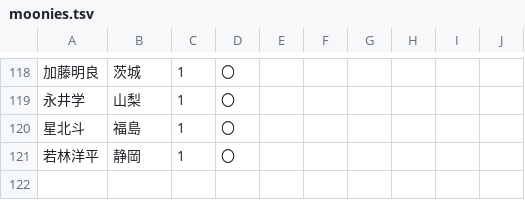
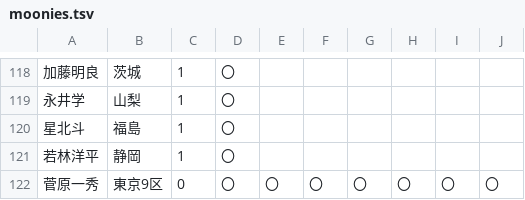
Before and after one commit to politic-partner/lower-house-election-maps, a TSV file: tools/data/moonies.tsv, drawn as a sheet; only a part is shown, gaps mark what is left out; the diff names each change by its address in the sheet, - before the commit and + after, or states it on an @@ line.

```diff
--- a/tools/data/moonies.tsv
+++ b/tools/data/moonies.tsv
+row 122: 菅原一秀 | 東京9区 | 0 | 〇 | 〇 | 〇 | 〇 | 〇 | 〇 | 〇
```
Also changed, not shown: 3 other files.
